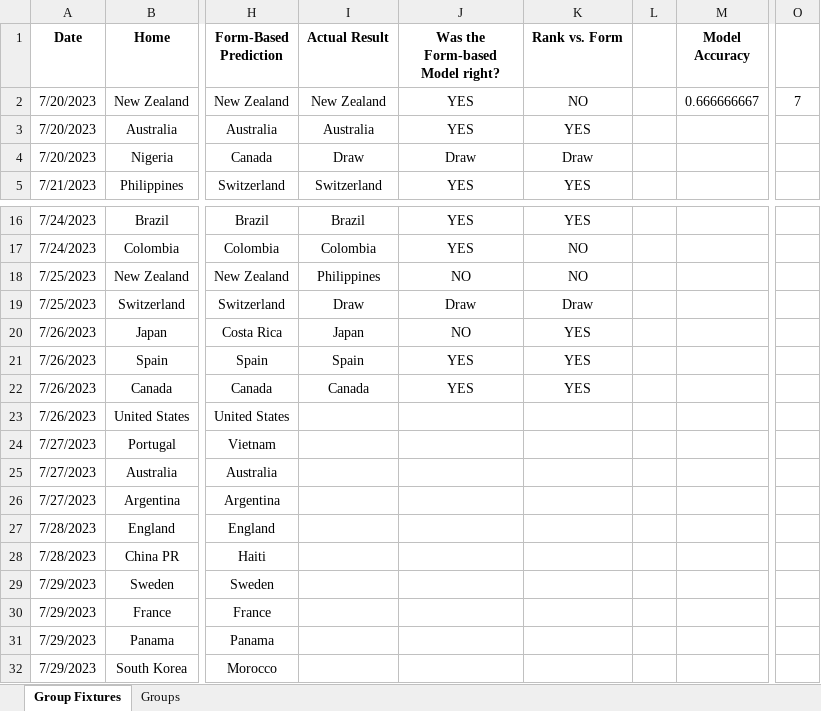
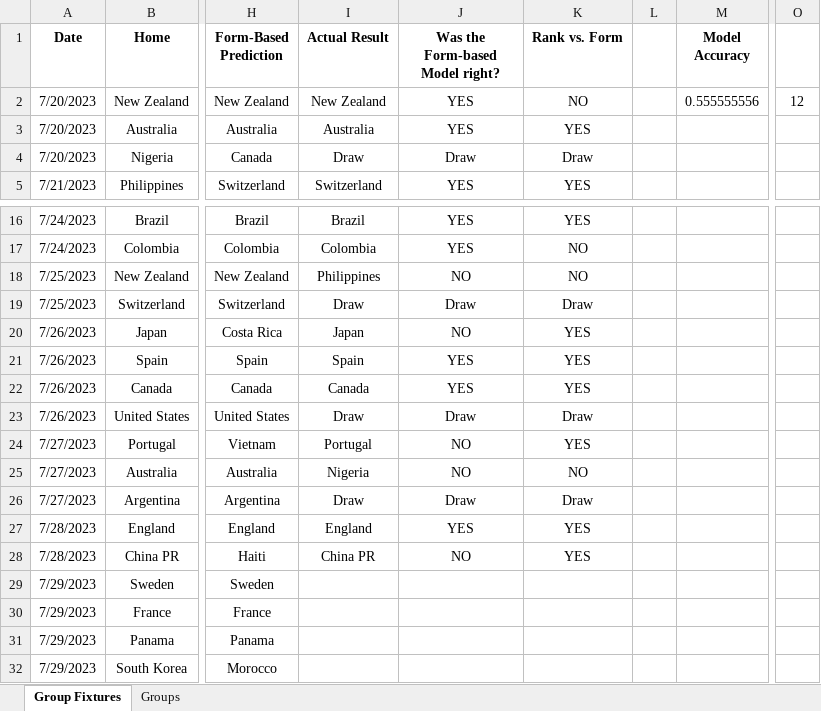
Before and after one commit to gowtham291/2023-fifa-womens-wc, an Excel workbook: Groups y Fixtures.xlsx, sheet Group Fixtures, drawn as a sheet; only a part is shown, gaps mark what is left out; values as stored, in another font and other column widths than the file's, no borders; conditional formats not drawn; the diff names each change by its address in the sheet, - before the commit and + after, or states it on an @@ line.

Commit message:
Update Groups y Fixtures.xlsx

```diff
--- a/Groups y Fixtures.xlsx (sheet Group Fixtures)
+++ b/Groups y Fixtures.xlsx (sheet Group Fixtures)
-M2 (Model Accuracy): 0.666666667
+M2 (Model Accuracy): 0.555555556
-O2: 7
+O2: 12
-I23 (Actual Result): (empty)
+I23 (Actual Result): Draw
-J23 (Was the Form-based Model right?): (empty)
+J23 (Was the Form-based Model right?): Draw
-K23 (Rank vs. Form): (empty)
+K23 (Rank vs. Form): Draw
-I24 (Actual Result): (empty)
+I24 (Actual Result): Portugal
-J24:J25 (Was the Form-based Model right?): (empty)
+J24:J25 (Was the Form-based Model right?): NO
-K24 (Rank vs. Form): (empty)
+K24 (Rank vs. Form): YES
-I25 (Actual Result): (empty)
+I25 (Actual Result): Nigeria
-K25 (Rank vs. Form): (empty)
+K25 (Rank vs. Form): NO
-I26 (Actual Result): (empty)
+I26 (Actual Result): Draw
-J26 (Was the Form-based Model right?): (empty)
+J26 (Was the Form-based Model right?): Draw
-K26 (Rank vs. Form): (empty)
+K26 (Rank vs. Form): Draw
-I27 (Actual Result): (empty)
+I27 (Actual Result): England
-J27 (Was the Form-based Model right?): (empty)
+J27 (Was the Form-based Model right?): YES
-K27:K28 (Rank vs. Form): (empty)
+K27:K28 (Rank vs. Form): YES
-I28 (Actual Result): (empty)
+I28 (Actual Result): China PR
-J28 (Was the Form-based Model right?): (empty)
+J28 (Was the Form-based Model right?): NO
```
